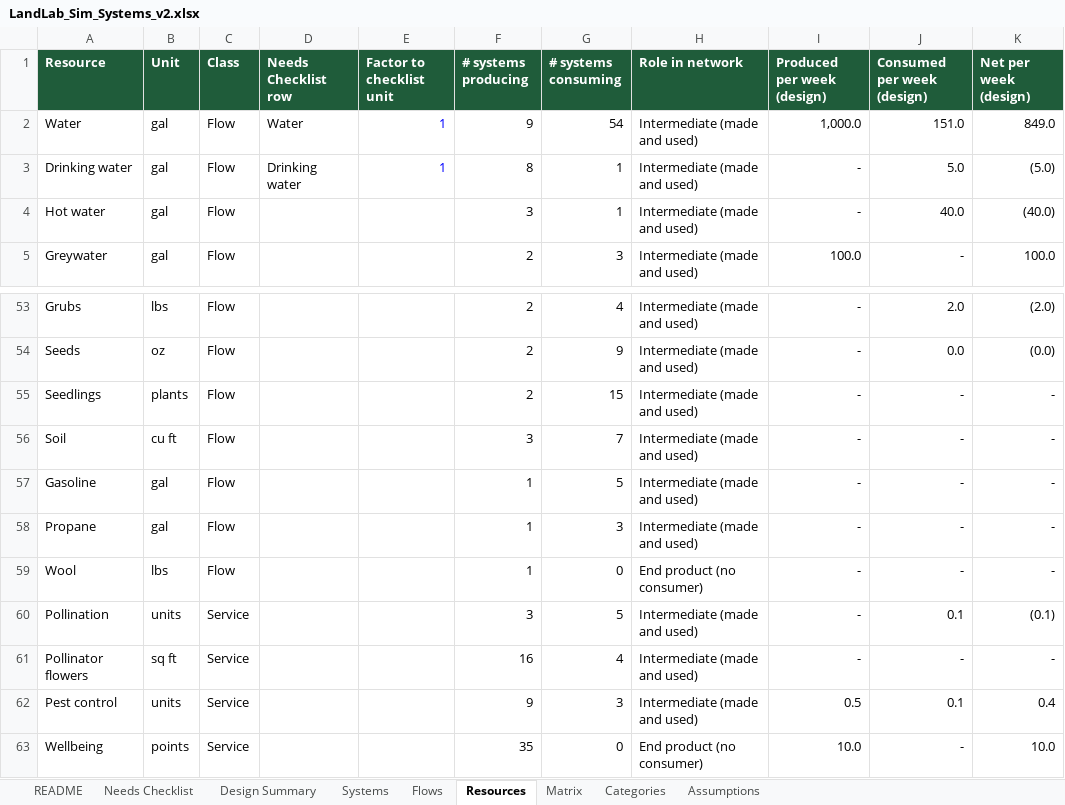
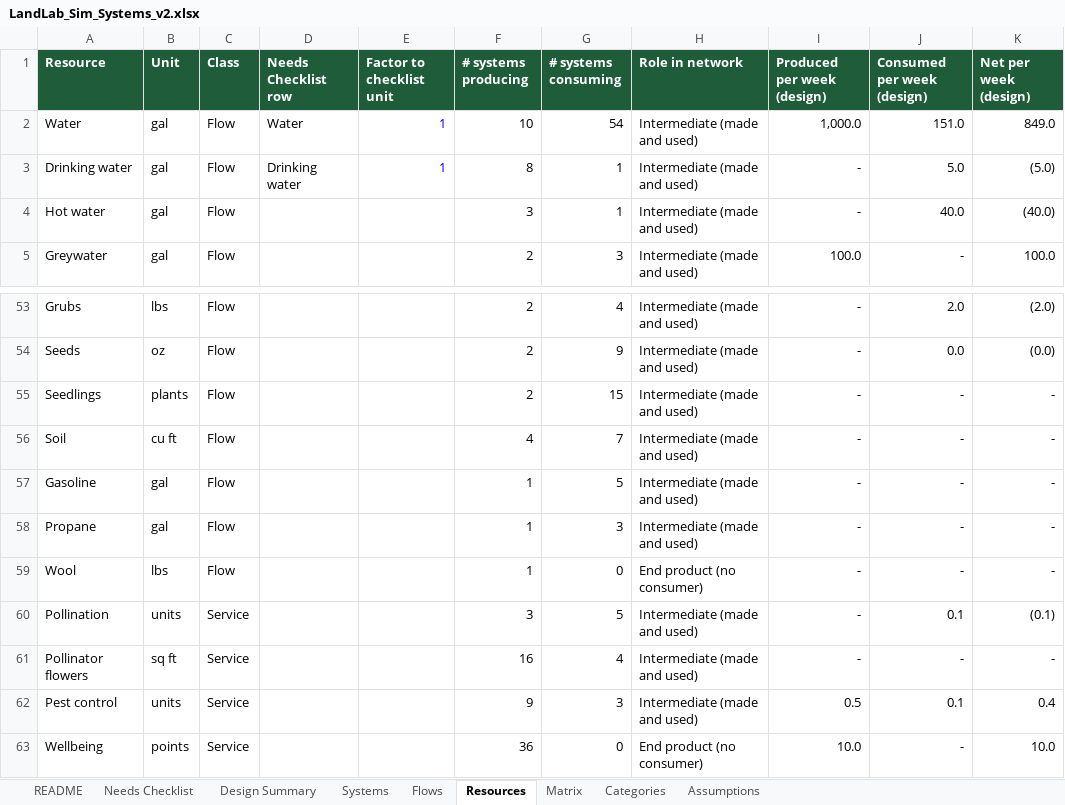
Before and after one commit to dylanhartman913-arch/LandLabSimClone, an Excel workbook: data/source/LandLab_Sim_Systems_v2.xlsx, sheet Resources, drawn as a sheet; only a part is shown, gaps mark what is left out; values as stored, in another font and other column widths than the file's, no borders; conditional formats not drawn; the diff covers the shown part only; the diff names each change by its address in the sheet, - before the commit and + after, or states it on an @@ line.

```diff
--- a/data/source/LandLab_Sim_Systems_v2.xlsx (sheet Resources)
+++ b/data/source/LandLab_Sim_Systems_v2.xlsx (sheet Resources)
-F2 (# systems producing): 9
+F2 (# systems producing): 10
-F56 (# systems producing): 3
+F56 (# systems producing): 4
-F63 (# systems producing): 35
+F63 (# systems producing): 36
```
Also changed, not shown: 11 edited cells elsewhere in this sheet, sheet Flows, sheet Systems, sheet Matrix, sheet Categories, formulas that keep their value, 14 other files.
